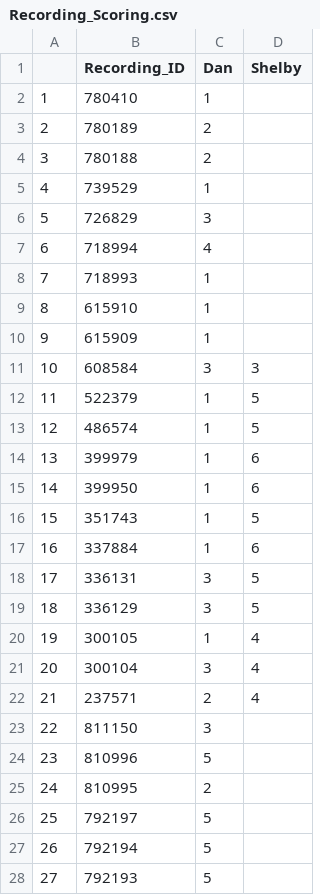
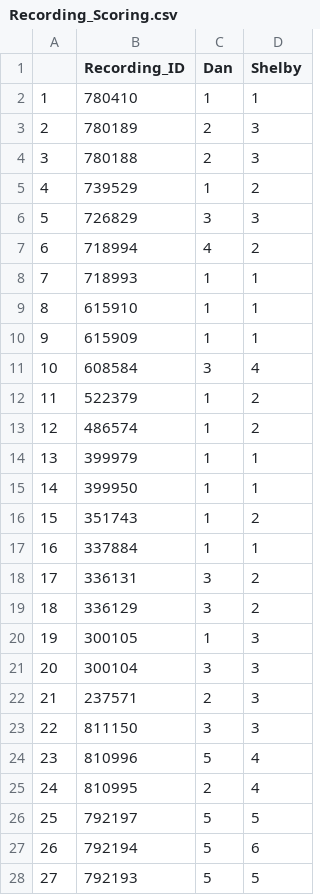
Before and after one commit to shelbypalmer4/C.cupreus, a CSV file: Recording_Scoring.csv, drawn as a sheet; only a part is shown; the diff covers the shown part only.

Commit message:
Update Recording_Scoring.csv

```diff
--- a/Recording_Scoring.csv
+++ b/Recording_Scoring.csv
@@ -1,28 +1,28 @@
 ,Recording_ID,Dan,Shelby
-1,780410,1,
-2,780189,2,
-3,780188,2,
-4,739529,1,
-5,726829,3,
-6,718994,4,
-7,718993,1,
-8,615910,1,
-9,615909,1,
-10,608584,3,3
-11,522379,1,5
-12,486574,1,5
-13,399979,1,6
-14,399950,1,6
-15,351743,1,5
-16,337884,1,6
-17,336131,3,5
-18,336129,3,5
-19,300105,1,4
-20,300104,3,4
-21,237571,2,4
-22,811150,3,
-23,810996,5,
-24,810995,2,
-25,792197,5,
-26,792194,5,
-27,792193,5,
+1,780410,1,1
+2,780189,2,3
+3,780188,2,3
+4,739529,1,2
+5,726829,3,3
+6,718994,4,2
+7,718993,1,1
+8,615910,1,1
+9,615909,1,1
+10,608584,3,4
+11,522379,1,2
+12,486574,1,2
+13,399979,1,1
+14,399950,1,1
+15,351743,1,2
+16,337884,1,1
+17,336131,3,2
+18,336129,3,2
+19,300105,1,3
+20,300104,3,3
+21,237571,2,3
+22,811150,3,3
+23,810996,5,4
+24,810995,2,4
+25,792197,5,5
+26,792194,5,6
+27,792193,5,5
```
Also changed, not shown: 104 edited cells elsewhere in this file.
